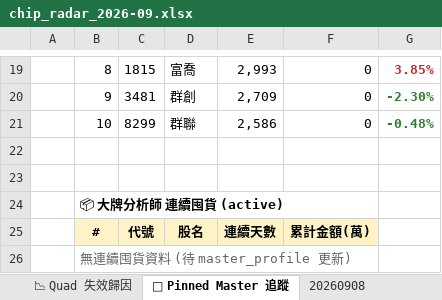
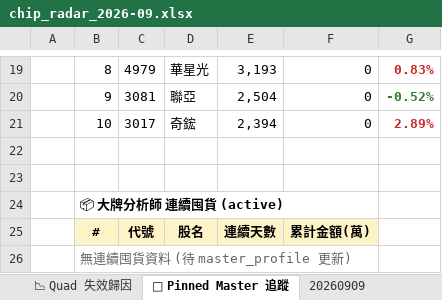
Before and after one commit to DRwillychiu/CHIP_RADAR_TW, an Excel workbook: data/reports/chip_radar_2026-09.xlsx, sheet 📌 Pinned Master 追蹤, drawn as a sheet; only a part is shown, gaps mark what is left out; values as stored, in another font and other column widths than the file's, no borders; the diff covers the shown part only; the diff names each change by its address in the sheet, - before the commit and + after, or states it on an @@ line.

```diff
--- a/data/reports/chip_radar_2026-09.xlsx (sheet 📌 Pinned Master 追蹤)
+++ b/data/reports/chip_radar_2026-09.xlsx (sheet 📌 Pinned Master 追蹤)
+sheet tab: 20260909
-C19: 1815
+C19: 4979
-D19: 富喬
+D19: 華星光
-E19: 2,993
+E19: 3,193
-G19: 3.85%
+G19: 0.83%
-C20: 3481
+C20: 3081
-D20: 群創
+D20: 聯亞
-E20: 2,709
+E20: 2,504
-G20: -2.30%
+G20: -0.52%
-C21: 8299
+C21: 3017
-D21: 群聯
+D21: 奇鋐
-E21: 2,586
+E21: 2,394
-G21: -0.48%
+G21: 2.89%
-G21 text colour: #2E7D32
+G21 text colour: #C62828
```
Also changed, not shown: 27 edited cells and cell formats elsewhere in this sheet, sheet 📋 今日 Dashboard, sheet 20260908, sheet 📱 手機摘要, data/reports/latest.xlsx, 24 other files.
